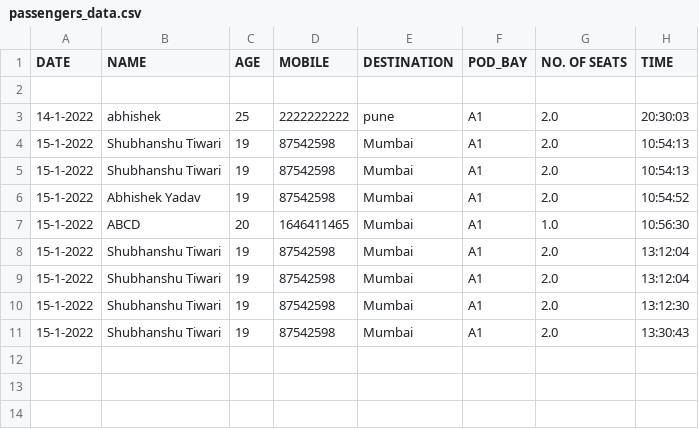
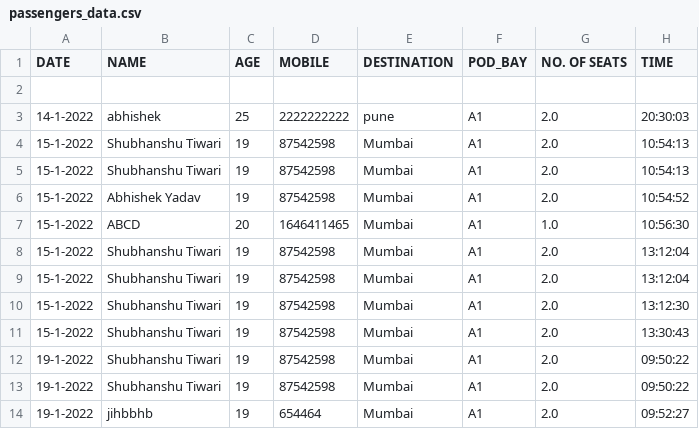
Before and after one commit to mohit2pal/Levitation, a CSV file: static/css/passengers_data.csv, drawn as a sheet; the diff names each change by its address in the sheet, - before the commit and + after, or states it on an @@ line.

```diff
--- a/static/css/passengers_data.csv
+++ b/static/css/passengers_data.csv
+row 12: 19-1-2022 | Shubhanshu Tiwari | 19 | 87542598 | Mumbai | A1 | 2.0 | 09:50:22
+row 13: 19-1-2022 | Shubhanshu Tiwari | 19 | 87542598 | Mumbai | A1 | 2.0 | 09:50:22
+row 14: 19-1-2022 | jihbbhb | 19 | 654464 | Mumbai | A1 | 2.0 | 09:52:27
```
Also changed, not shown: 3 other files.
